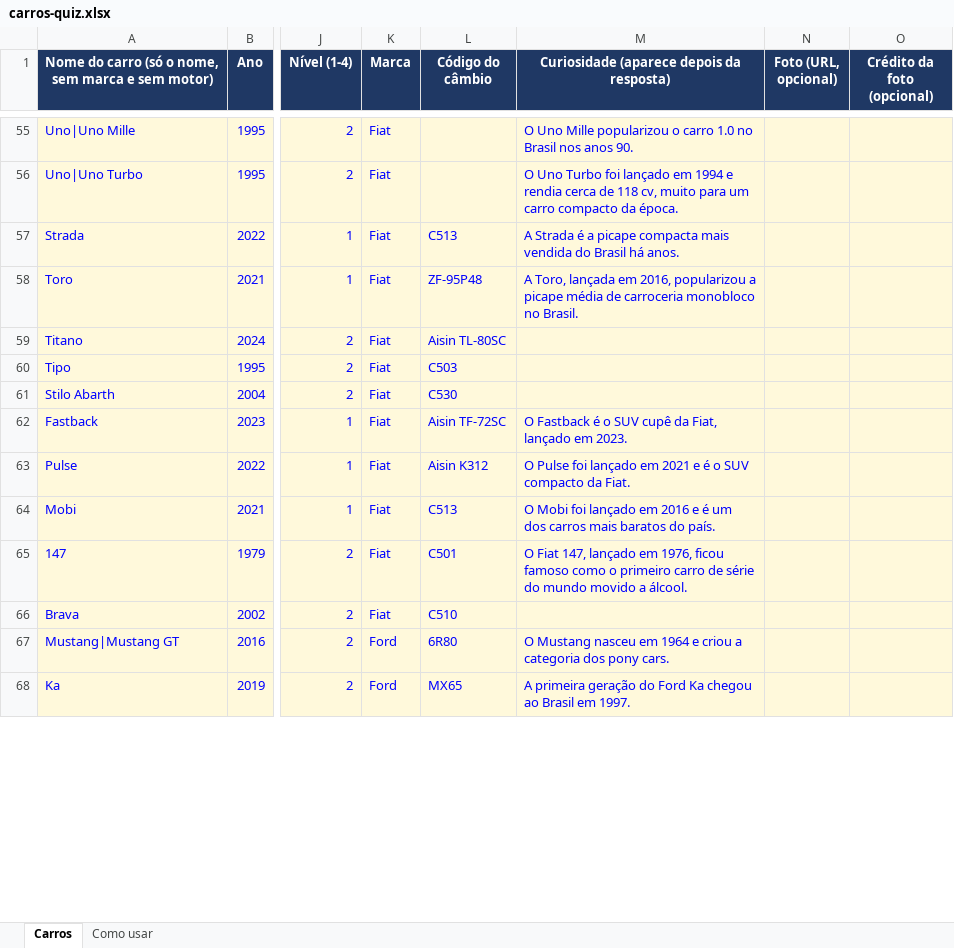
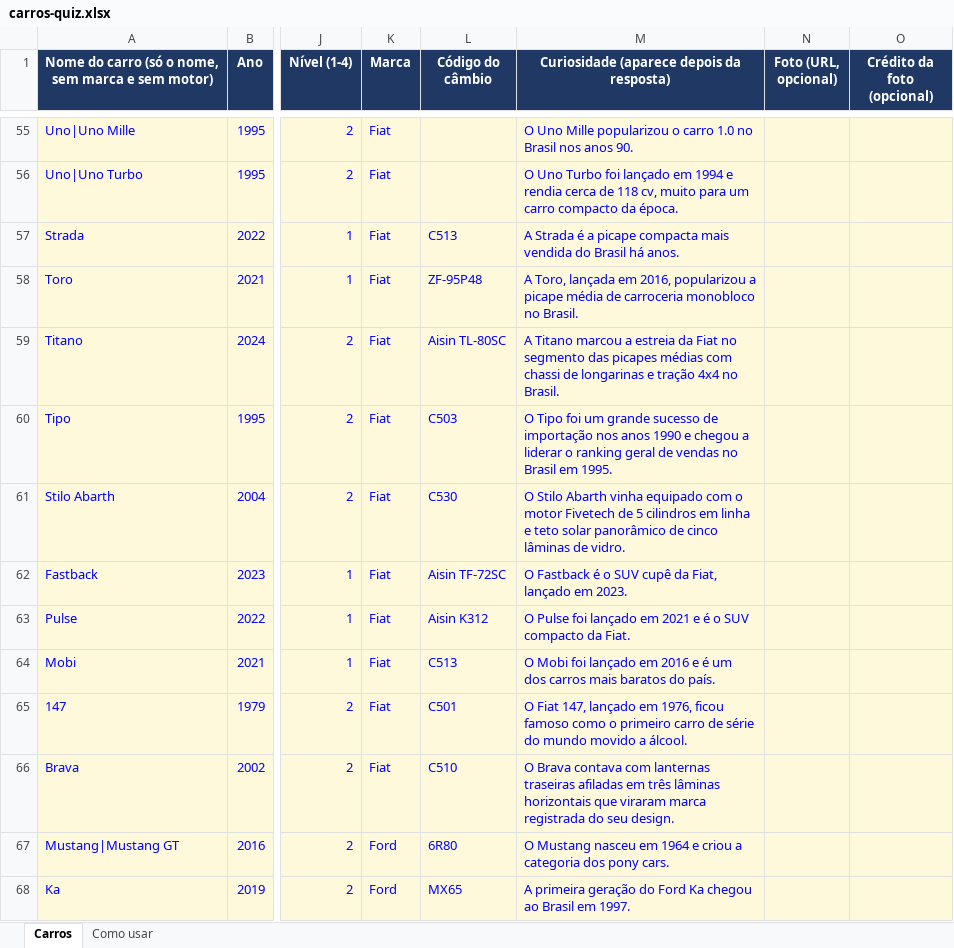
Before and after one commit to rsdaniells/Carrodle, an Excel workbook: carros-quiz.xlsx, sheet Carros, drawn as a sheet; only a part is shown, gaps mark what is left out; values as stored, in another font and other column widths than the file's, no borders; charts and pictures not drawn; the diff covers the shown part only; the diff names each change by its address in the sheet, - before the commit and + after, or states it on an @@ line.

```diff
--- a/carros-quiz.xlsx (sheet Carros)
+++ b/carros-quiz.xlsx (sheet Carros)
-M59: (empty)
+M59: A Titano marcou a estreia da Fiat no segmento das picapes médias com chassi de longarinas e tração 4x4 no Brasil.
-M60: (empty)
+M60: O Tipo foi um grande sucesso de importação nos anos 1990 e chegou a liderar o ranking geral de vendas no Brasil em 1995.
-M61: (empty)
+M61: O Stilo Abarth vinha equipado com o motor Fivetech de 5 cilindros em linha e teto solar panorâmico de cinco lâminas de vidro.
-M66: (empty)
+M66: O Brava contava com lanternas traseiras afiladas em três lâminas horizontais que viraram marca registrada do seu design.
```
Also changed, not shown: 51 edited cells elsewhere in this sheet, 2 other files.
